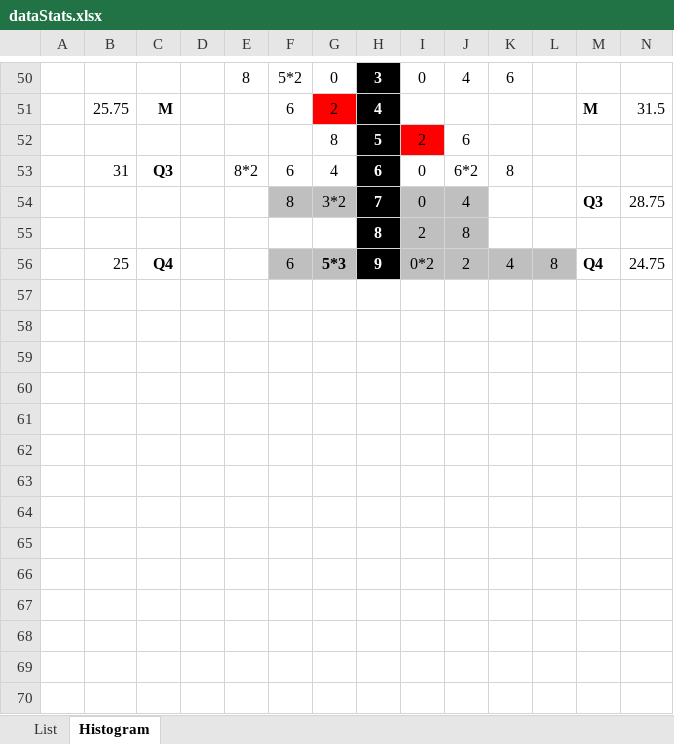
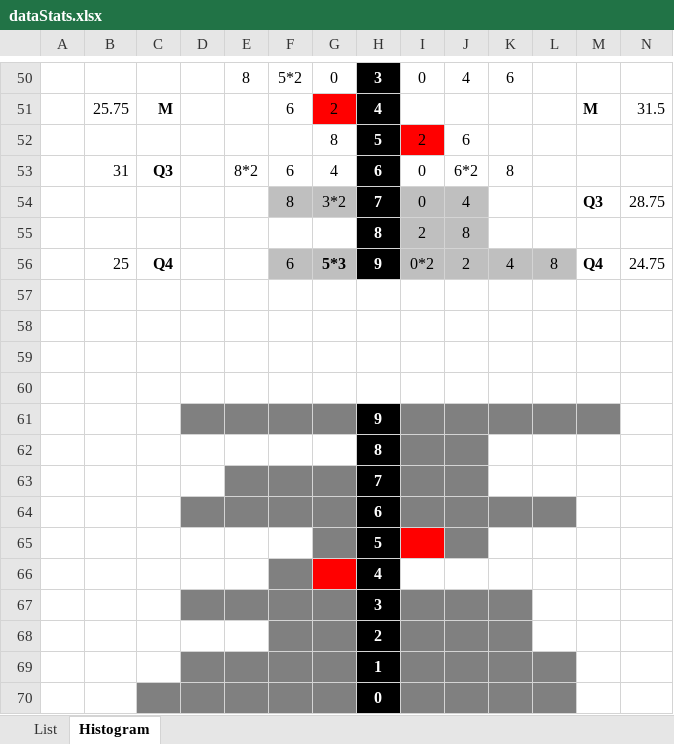
Before and after one commit to woongsikchoi/see_it_done, an Excel workbook: docs/designs/dataStats/dataStats.xlsx, sheet Histogram, drawn as a sheet; only a part is shown, gaps mark what is left out; values as stored, in another font and other column widths than the file's, no borders; charts and pictures and conditional formats not drawn; rows hold the shown columns only; the diff names each change by its address in the sheet, - before the commit and + after, or states it on an @@ line.

```diff
--- a/docs/designs/dataStats/dataStats.xlsx (sheet Histogram)
+++ b/docs/designs/dataStats/dataStats.xlsx (sheet Histogram)
+row 57: (empty)
+row 58: (empty)
+row 59: (empty)
+row 60: (empty)
+row 61:  |  |  |  |  |  |  | 9
+row 62:  |  |  |  |  |  |  | 8
+row 63:  |  |  |  |  |  |  | 7
+row 64:  |  |  |  |  |  |  | 6
+row 65:  |  |  |  |  |  |  | 5
+row 66:  |  |  |  |  |  |  | 4
+row 67:  |  |  |  |  |  |  | 3
+row 68:  |  |  |  |  |  |  | 2
+row 69:  |  |  |  |  |  |  | 1
+row 70:  |  |  |  |  |  |  | 0
```
Also changed, not shown: sheet List, charts or pictures, 1 other file.
